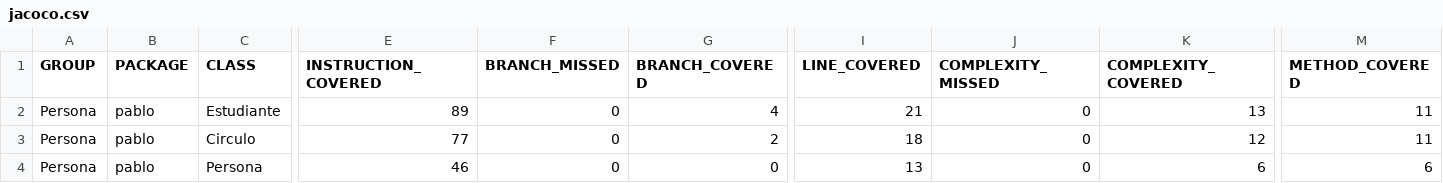
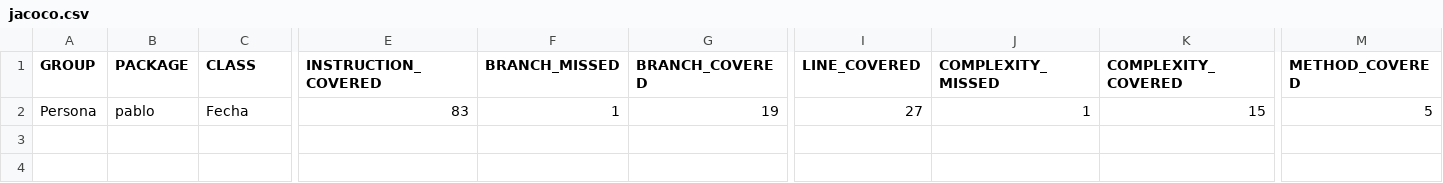
Before and after one commit to Pablofl0/CD2024, a CSV file: ud04/Persona/target/site/jacoco/jacoco.csv, drawn as a sheet; only a part is shown, gaps mark what is left out; removed rows and columns are numbered as before the commit, all else as after; rows hold the shown columns only; the diff names each change by its address in the sheet, - before the commit and + after, or states it on an @@ line.

```diff
--- a/ud04/Persona/target/site/jacoco/jacoco.csv
+++ b/ud04/Persona/target/site/jacoco/jacoco.csv
-row 2: Persona | pablo | Estudiante | 89 | 0 | 4 | 21 | 0 | 13 | 11
-row 3: Persona | pablo | Circulo | 77 | 0 | 2 | 18 | 0 | 12 | 11
-C2 (CLASS): Persona
+C2 (CLASS): Fecha
-E2 (INSTRUCTION_COVERED): 46
+E2 (INSTRUCTION_COVERED): 83
-F2 (BRANCH_MISSED): 0
+F2 (BRANCH_MISSED): 1
-G2 (BRANCH_COVERED): 0
+G2 (BRANCH_COVERED): 19
-I2 (LINE_COVERED): 13
+I2 (LINE_COVERED): 27
-J2 (COMPLEXITY_MISSED): 0
+J2 (COMPLEXITY_MISSED): 1
-K2 (COMPLEXITY_COVERED): 6
+K2 (COMPLEXITY_COVERED): 15
-M2 (METHOD_COVERED): 6
+M2 (METHOD_COVERED): 5
```
Also changed, not shown: 42 other files.
